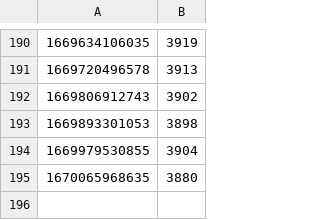
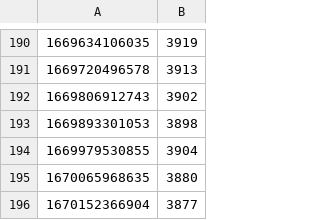
Before and after one commit to occidere/leetcode, a CSV file: analysis/output/leetcode_rankings.csv, drawn as a sheet; only a part is shown, gaps mark what is left out; the diff names each change by its address in the sheet, - before the commit and + after, or states it on an @@ line.

Commit message:
Upload file

```diff
--- a/analysis/output/leetcode_rankings.csv
+++ b/analysis/output/leetcode_rankings.csv
+row 196: 1670152366904 | 3877
```
